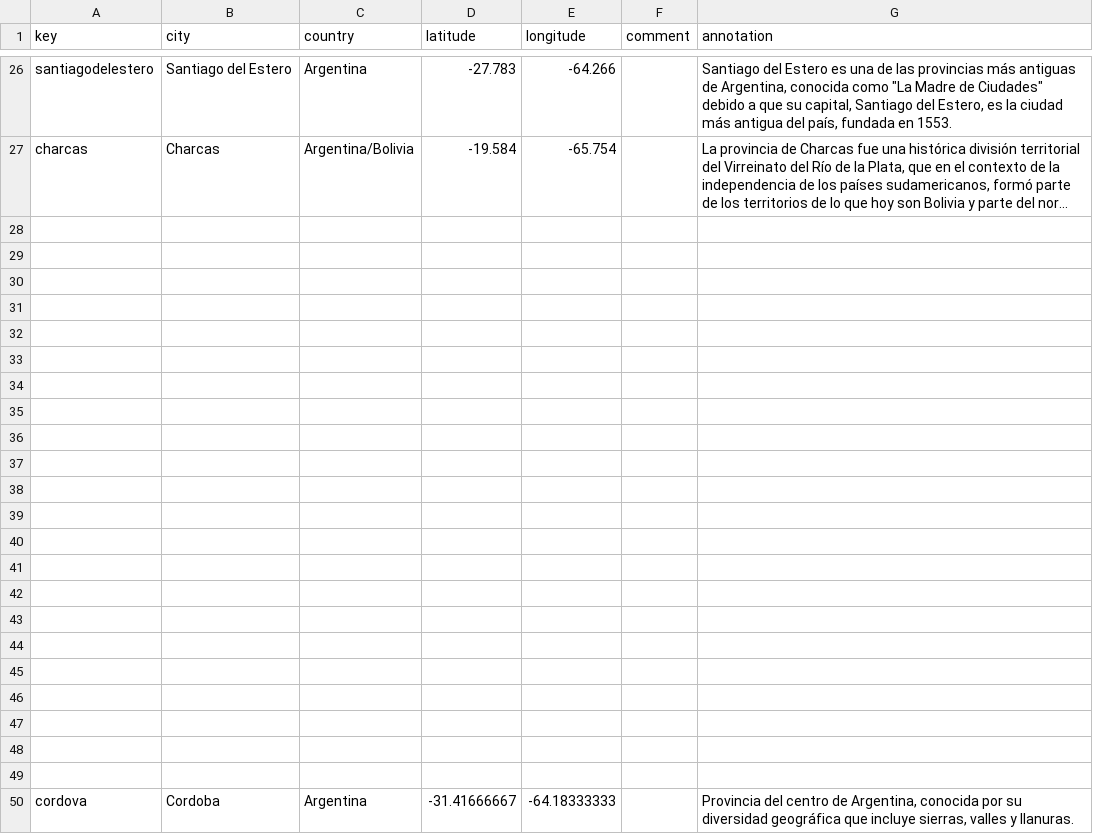
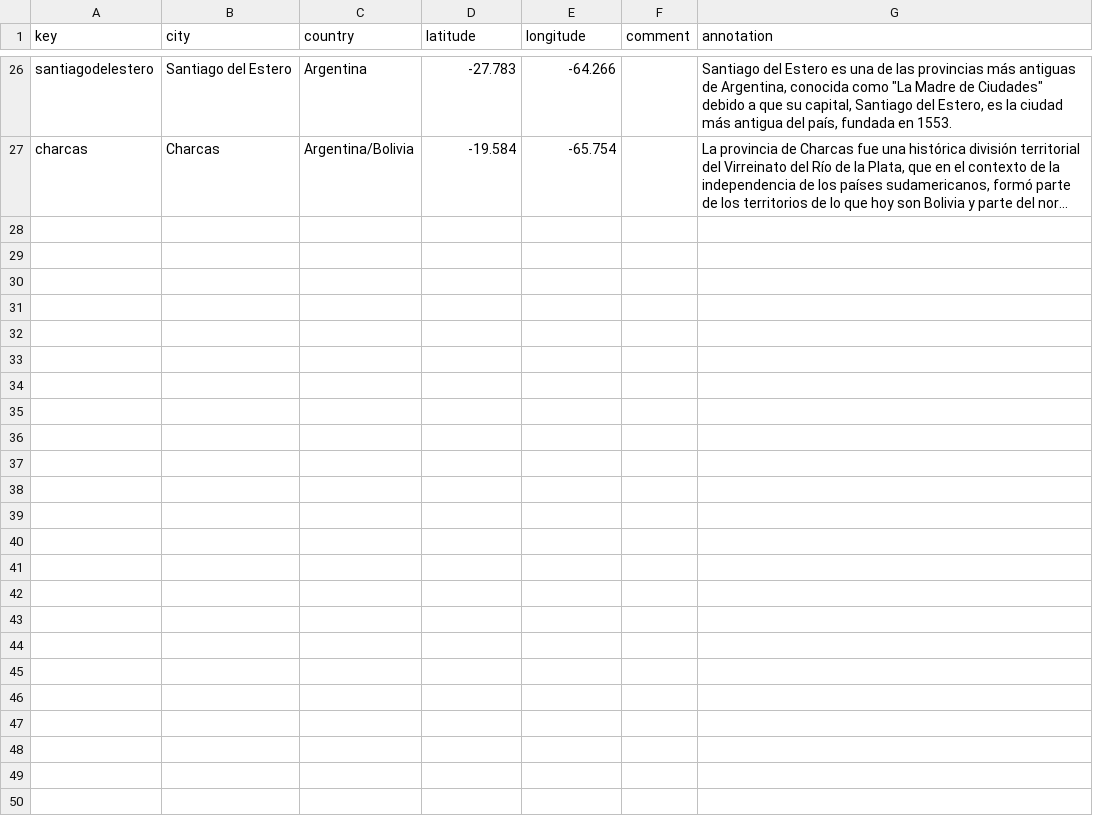
Before and after one commit to hdlabconicet/gabrielindependencia, a CSV file: _data/placename_main.csv, drawn as a sheet; only a part is shown, gaps mark what is left out; long unchanged cells end in …; the diff names each change by its address in the sheet, - before the commit and + after, or states it on an @@ line.

Commit message:
Update placename_main.csv with new data

```diff
--- a/_data/placename_main.csv
+++ b/_data/placename_main.csv
-row 28: (empty)
-row 29: (empty)
-row 30: (empty)
-row 31: (empty)
-row 32: (empty)
-row 33: (empty)
-row 34: (empty)
-row 35: (empty)
-row 36: (empty)
-row 37: (empty)
-row 38: (empty)
-row 39: (empty)
-row 40: (empty)
-row 41: (empty)
-row 42: (empty)
-row 43: (empty)
-row 44: (empty)
-row 45: (empty)
-row 46: (empty)
-row 47: (empty)
-row 48: (empty)
-row 49: (empty)
-row 50: cordova | Cordoba | Argentina | -31.41666667 | -64.18333333 |  | Provincia del centro de Argentina, conocida por su diversidad geográfica que incluye sierras, valles y llanuras.
```
